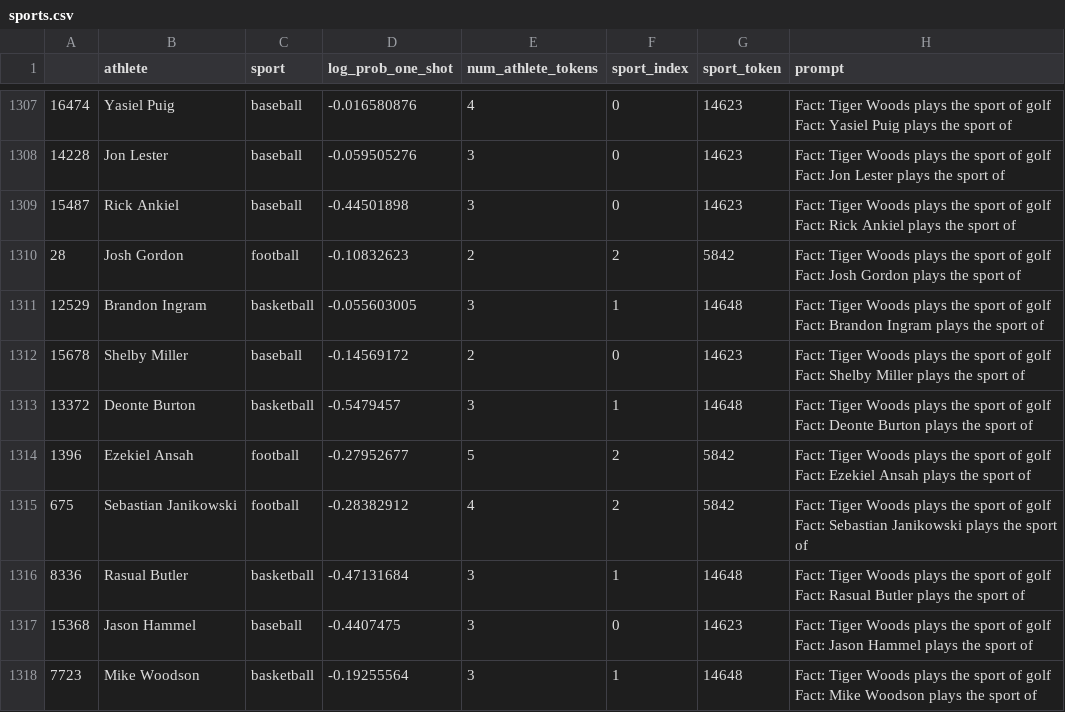
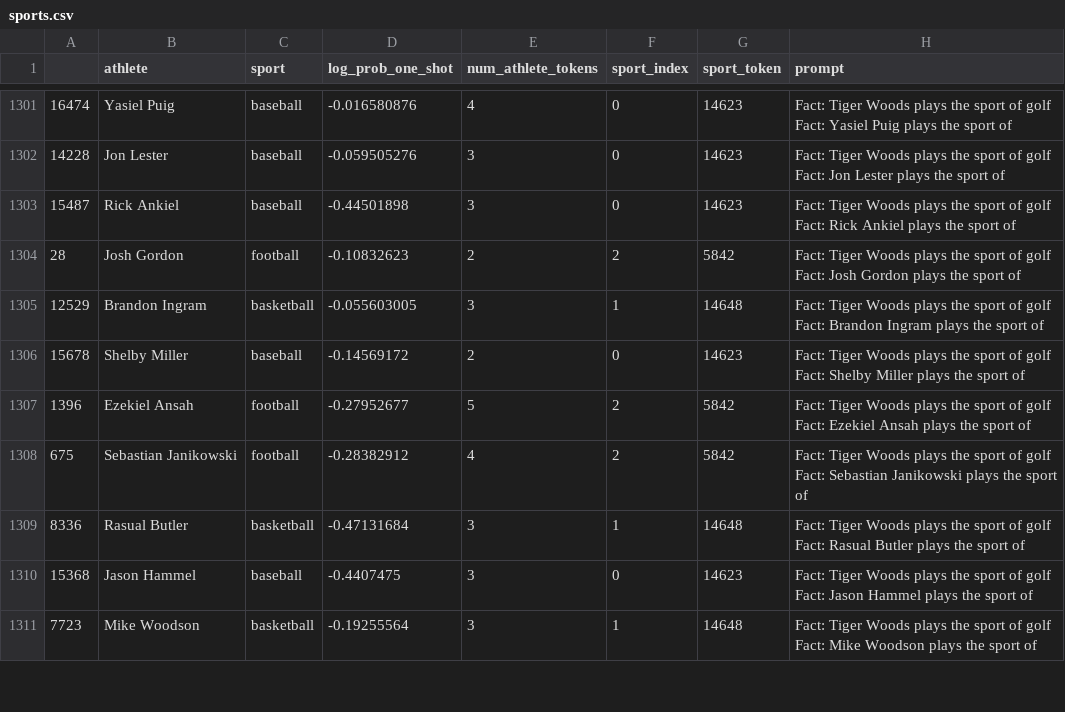
Before and after one commit to magikarp01/tasks, a CSV file: facts/data/sports.csv, drawn as a sheet; only a part is shown, gaps mark what is left out; ↵ is a line break in a cell; the diff covers the shown part only; the diff names each change by its address in the sheet, - before the commit and + after, or states it on an @@ line.

```diff
--- a/facts/data/sports.csv
+++ b/facts/data/sports.csv
-row 1313: 13372 | Deonte Burton | basketball | -0.5479457 | 3 | 1 | 14648 | Fact: Tiger Woods plays the sport of golf ↵ Fact: Deonte Burton plays the sport of
```
Also changed, not shown: 6 removed rows elsewhere in this file, 4 other files.
